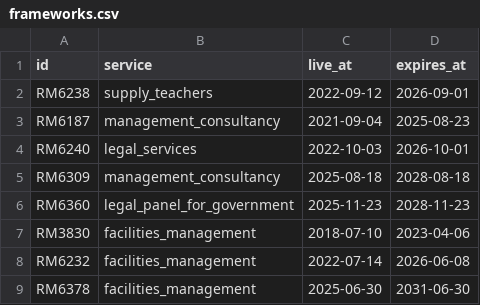
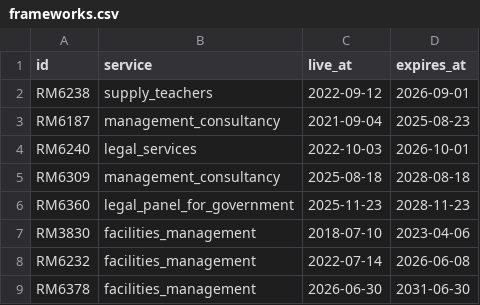
Before and after one commit to Crown-Commercial-Service/crown-marketplace, a CSV file: data/frameworks.csv, drawn as a sheet.

Commit message:
rm6378 services description update tests

```diff
--- a/data/frameworks.csv
+++ b/data/frameworks.csv
@@ -8,2 +8,2 @@ RM3830,facilities_management,2018-07-10,2023-04-06
 RM6232,facilities_management,2022-07-14,2026-06-08
-RM6378,facilities_management,2025-06-30,2031-06-30
+RM6378,facilities_management,2026-06-30,2031-06-30
```
Also changed, not shown: 7 other files.
